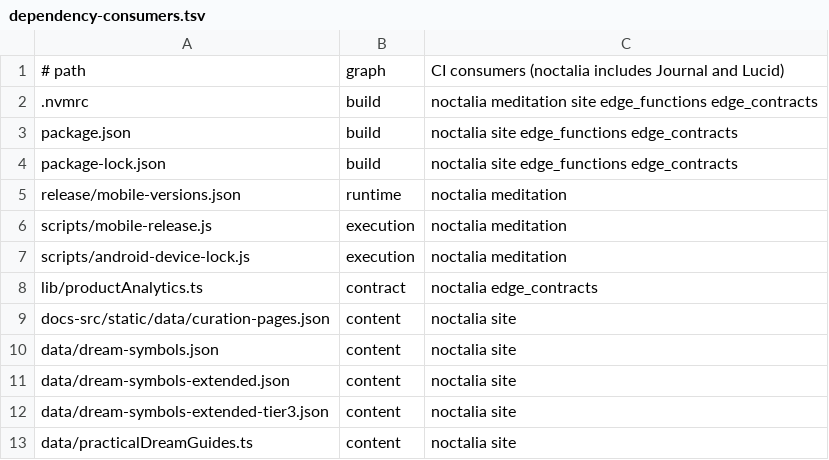
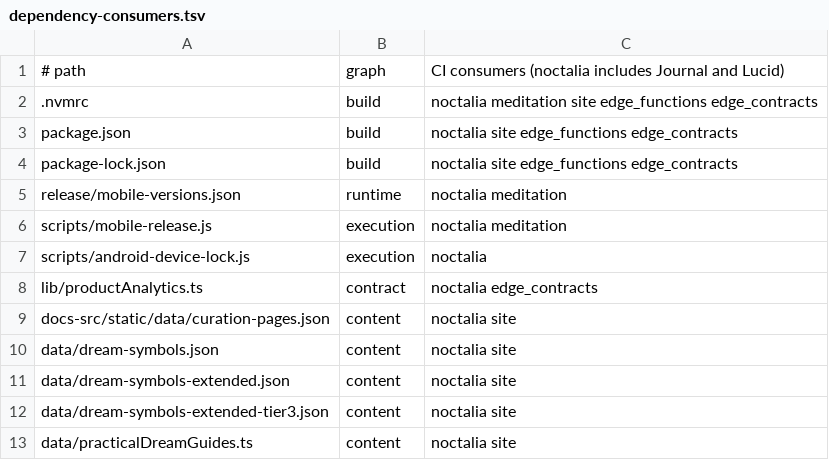
Before and after one commit to thannous/dreamer, a TSV file: .circleci/dependency-consumers.tsv, drawn as a sheet.

```diff
--- a/.circleci/dependency-consumers.tsv
+++ b/.circleci/dependency-consumers.tsv
@@ -6,3 +6,3 @@ release/mobile-versions.json	runtime	noctalia meditation
 scripts/mobile-release.js	execution	noctalia meditation
-scripts/android-device-lock.js	execution	noctalia meditation
+scripts/android-device-lock.js	execution	noctalia
 lib/productAnalytics.ts	contract	noctalia edge_contracts
```
Also changed, not shown: 2 other files.
